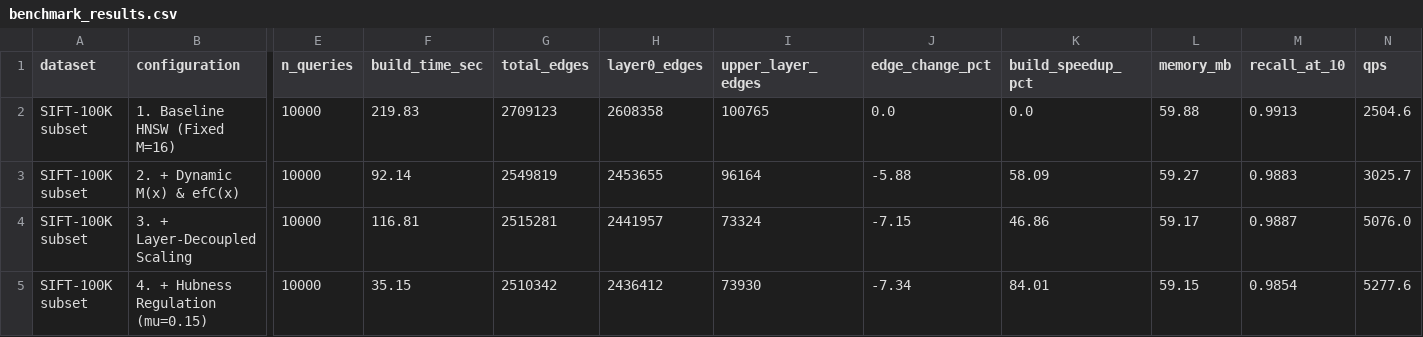
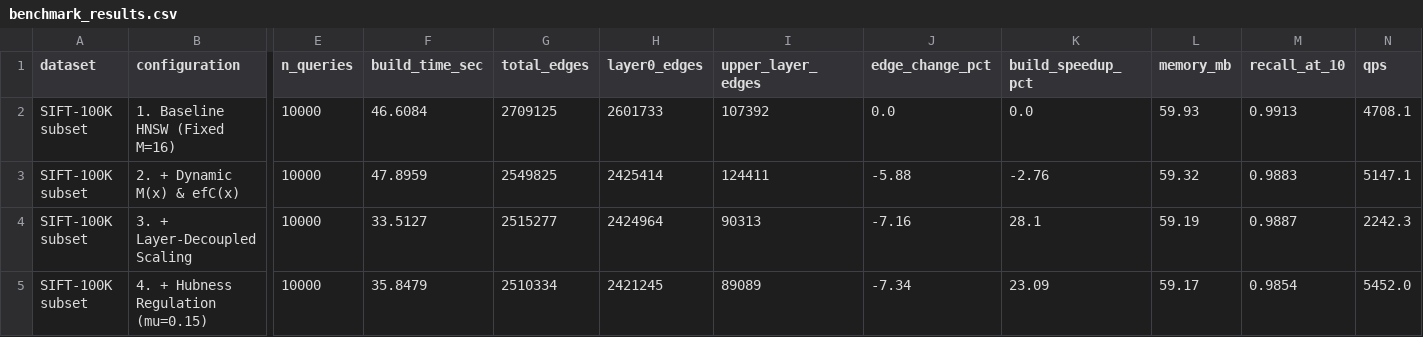
Before and after one commit to aradhyags7/AdaptiveVec, a CSV file: benchmark_results.csv, drawn as a sheet; only a part is shown, gaps mark what is left out; the diff covers the shown part only; the diff names each change by its address in the sheet, - before the commit and + after, or states it on an @@ line.

```diff
--- a/benchmark_results.csv
+++ b/benchmark_results.csv
-F2 (build_time_sec): 219.83
+F2 (build_time_sec): 46.6084
-G2 (total_edges): 2709123
+G2 (total_edges): 2709125
-H2 (layer0_edges): 2608358
+H2 (layer0_edges): 2601733
-I2 (upper_layer_edges): 100765
+I2 (upper_layer_edges): 107392
-L2 (memory_mb): 59.88
+L2 (memory_mb): 59.93
-N2 (qps): 2504.6
+N2 (qps): 4708.1
-F3 (build_time_sec): 92.14
+F3 (build_time_sec): 47.8959
-G3 (total_edges): 2549819
+G3 (total_edges): 2549825
-H3 (layer0_edges): 2453655
+H3 (layer0_edges): 2425414
-I3 (upper_layer_edges): 96164
+I3 (upper_layer_edges): 124411
-K3 (build_speedup_pct): 58.09
+K3 (build_speedup_pct): -2.76
-L3 (memory_mb): 59.27
+L3 (memory_mb): 59.32
-N3 (qps): 3025.7
+N3 (qps): 5147.1
-F4 (build_time_sec): 116.81
+F4 (build_time_sec): 33.5127
-G4 (total_edges): 2515281
+G4 (total_edges): 2515277
-H4 (layer0_edges): 2441957
+H4 (layer0_edges): 2424964
-I4 (upper_layer_edges): 73324
+I4 (upper_layer_edges): 90313
-J4 (edge_change_pct): -7.15
+J4 (edge_change_pct): -7.16
-K4 (build_speedup_pct): 46.86
+K4 (build_speedup_pct): 28.1
-L4 (memory_mb): 59.17
+L4 (memory_mb): 59.19
-N4 (qps): 5076.0
+N4 (qps): 2242.3
-F5 (build_time_sec): 35.15
+F5 (build_time_sec): 35.8479
-G5 (total_edges): 2510342
+G5 (total_edges): 2510334
-H5 (layer0_edges): 2436412
+H5 (layer0_edges): 2421245
-I5 (upper_layer_edges): 73930
+I5 (upper_layer_edges): 89089
-K5 (build_speedup_pct): 84.01
+K5 (build_speedup_pct): 23.09
-L5 (memory_mb): 59.15
+L5 (memory_mb): 59.17
-N5 (qps): 5277.6
+N5 (qps): 5452.0
```
Also changed, not shown: 40 edited cells elsewhere in this file, 2 other files.
